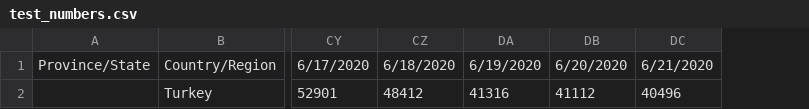
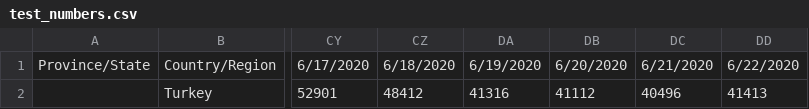
Before and after one commit to gkhan496/Covid19-in-Turkey, a CSV file: test_numbers.csv, drawn as a sheet; only a part is shown, gaps mark what is left out; the diff names each change by its address in the sheet, - before the commit and + after, or states it on an @@ line.

```diff
--- a/test_numbers.csv
+++ b/test_numbers.csv
+column DD, rows 1-2: 6/22/2020 | 41413
```
Also changed, not shown: covid_19_data_tr.csv, time_series_covid_19_confirmed_tr.csv, 5 other files.
